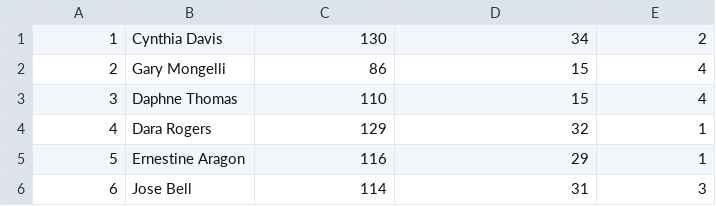
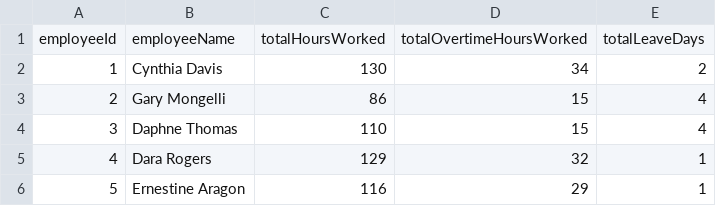
Before and after one commit to peterYudhistira/spring-batch-mini-project, a CSV file: data/Employee_attendance_report_2024-06-11.csv (was data/Employee_report.csv), drawn as a sheet; only a part is shown; the shorter side is filled out with more unchanged rows; the diff names each change by its address in the sheet, - before the commit and + after, or states it on an @@ line.

```diff
--- a/data/Employee_report.csv
+++ b/data/Employee_attendance_report_2024-06-11.csv
+row 1: employeeId | employeeName | totalHoursWorked | totalOvertimeHoursWorked | totalLeaveDays
```
Also changed, not shown: data/attendance_log.csv, 20 other files.
